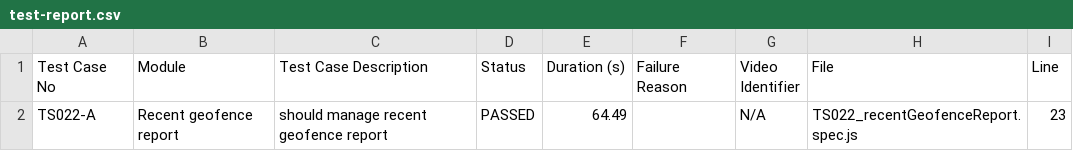
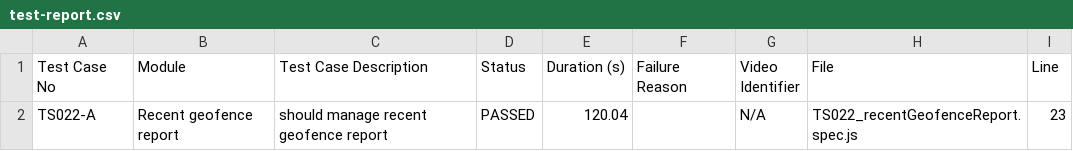
Before and after one commit to debjyotiOfficial/commonTemplate_Playwright_1, a CSV file: test-reports/custom/recentGeofenceReport/test-report.csv, drawn as a sheet.

```diff
--- a/test-reports/custom/recentGeofenceReport/test-report.csv
+++ b/test-reports/custom/recentGeofenceReport/test-report.csv
@@ -1,2 +1,2 @@
 Test Case No,Module,Test Case Description,Status,Duration (s),Failure Reason,Video Identifier,File,Line
-TS022-A,"Recent geofence report","should manage recent geofence report",PASSED,64.49,"",N/A,TS022_recentGeofenceReport.spec.js,23
+TS022-A,"Recent geofence report","should manage recent geofence report",PASSED,120.04,"",N/A,TS022_recentGeofenceReport.spec.js,23
```
Also changed, not shown: test-reports/custom/accountHealthSummary/test-report.csv, test-reports/custom/customLogo/test-report.csv, 34 other files.
